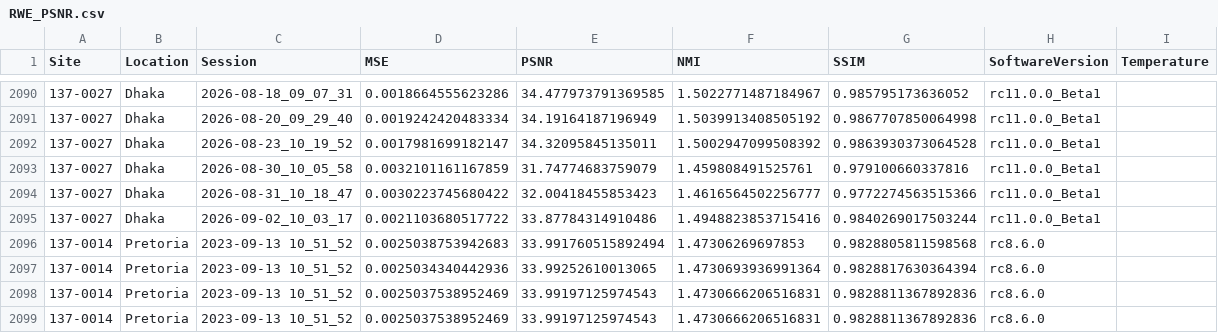
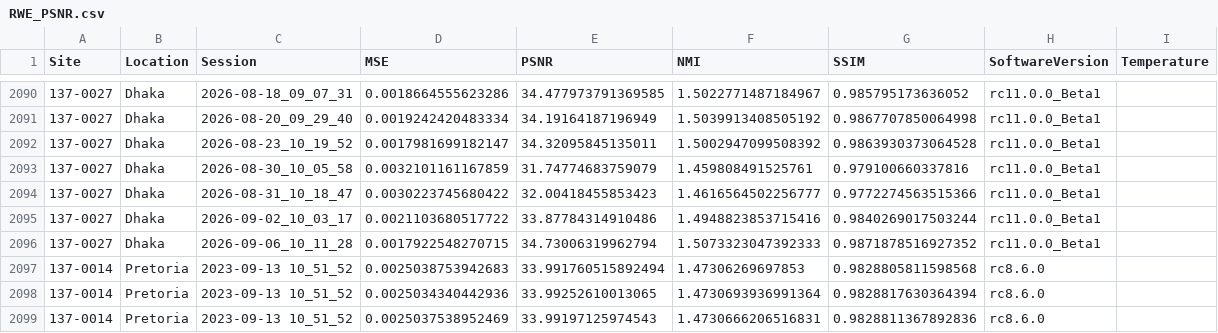
Before and after one commit to UNITY-Physics/UNITY-Dashboard, a CSV file: src/data/RWE_PSNR.csv, drawn as a sheet; only a part is shown, gaps mark what is left out; the shorter side is filled out with more unchanged rows.

```diff
--- a/src/data/RWE_PSNR.csv
+++ b/src/data/RWE_PSNR.csv
@@ -2095,2 +2095,3 @@ Site,Location,Session,MSE,PSNR,NMI,SSIM,SoftwareVersion,Temperature
 137-0027,Dhaka,2026-09-02_10_03_17,0.0021103680517722,33.87784314910486,1.4948823853715416,0.9840269017503244,rc11.0.0_Beta1,
+137-0027,Dhaka,2026-09-06_10_11_28,0.0017922548270715,34.73006319962794,1.5073323047392333,0.9871878516927352,rc11.0.0_Beta1,
 137-0014,Pretoria,2023-09-13 10_51_52,0.0025038753942683,33.991760515892494,1.47306269697853,0.9828805811598568,rc8.6.0,
```
